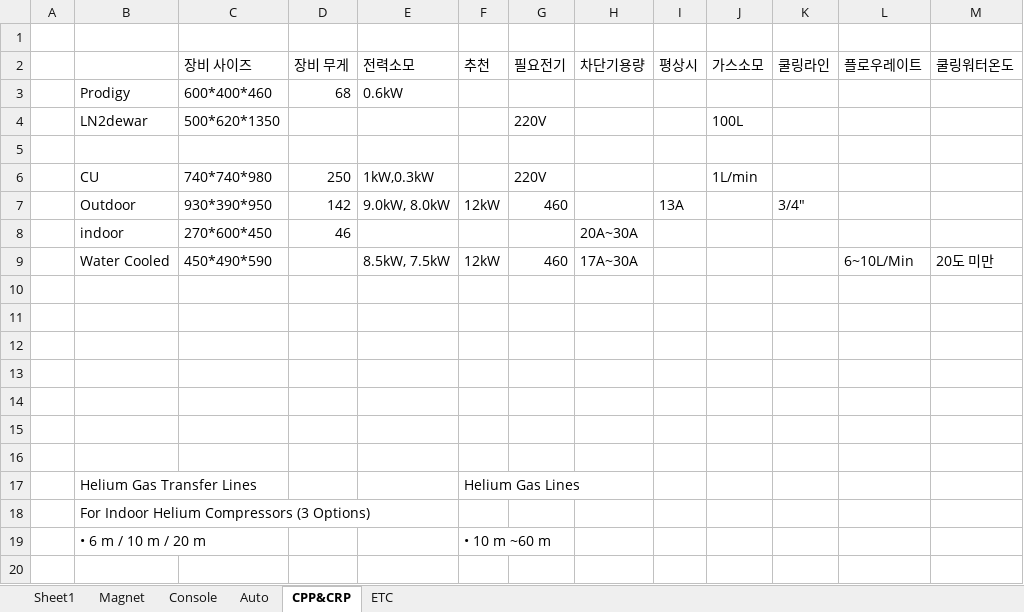
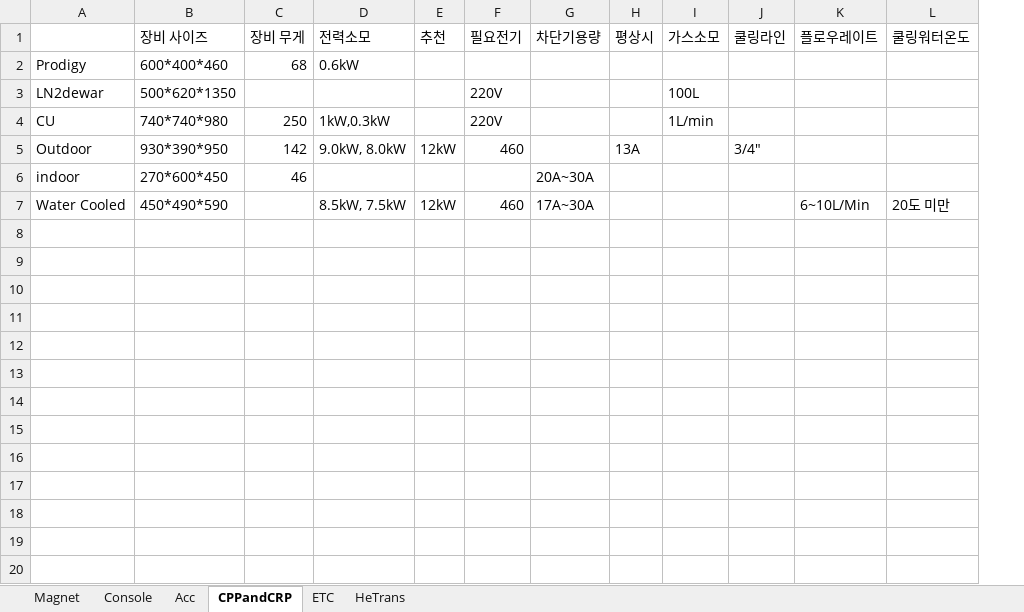
Before and after one commit to Hyunsu7917/B_APP, an Excel workbook: assets/site.xlsx, sheet CPPandCRP, drawn as a sheet; only a part is shown; values as stored, in another font and other column widths than the file's, no borders; removed rows and columns are numbered as before the commit, all else as after; the diff covers the shown part only; the diff names each change by its address in the sheet, - before the commit and + after, or states it on an @@ line.

```diff
--- a/assets/site.xlsx (sheet CPPandCRP)
+++ b/assets/site.xlsx (sheet CPPandCRP)
-sheet tab: Auto
+sheet tab: Acc
-sheet tab: CPP&CRP
+sheet tab: CPPandCRP
-sheet tab: Sheet1
+sheet tab: HeTrans
-column A, empty
-row 1: (empty)
-row 5: (empty)
-row 10: (empty)
-row 11: (empty)
-row 12: (empty)
-row 13: (empty)
-row 14: (empty)
-row 15: (empty)
-row 16: (empty)
-row 17:  | Helium Gas Transfer Lines |  |  |  | Helium Gas Lines
-row 18:  | For Indoor Helium Compressors (3 Options)
-row 19:  | • 6 m / 10 m / 20 m |  |  |  | • 10 m ~60 m
-row 20: (empty)
```
Also changed, not shown: 13 removed rows elsewhere in this sheet, sheet Acc, sheet Console, sheet ETC, 1 other file.
